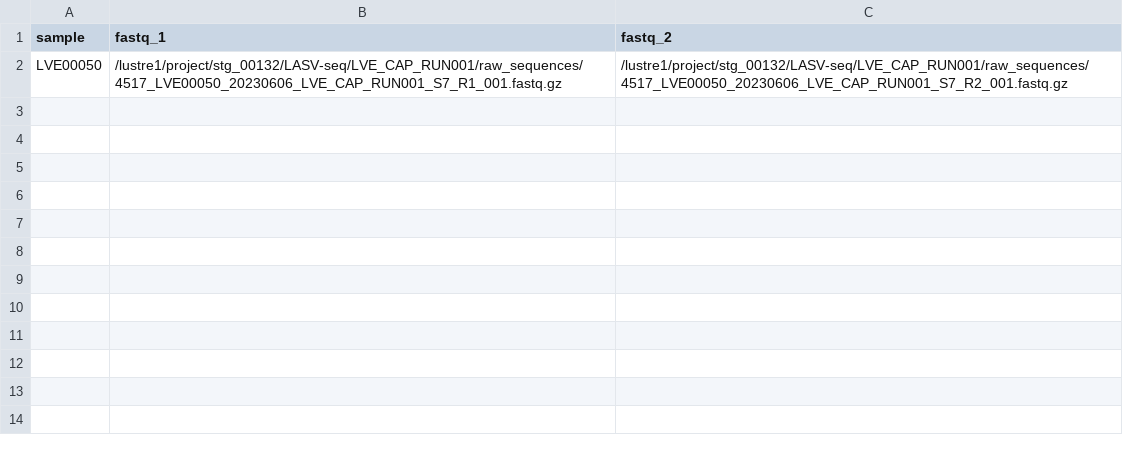
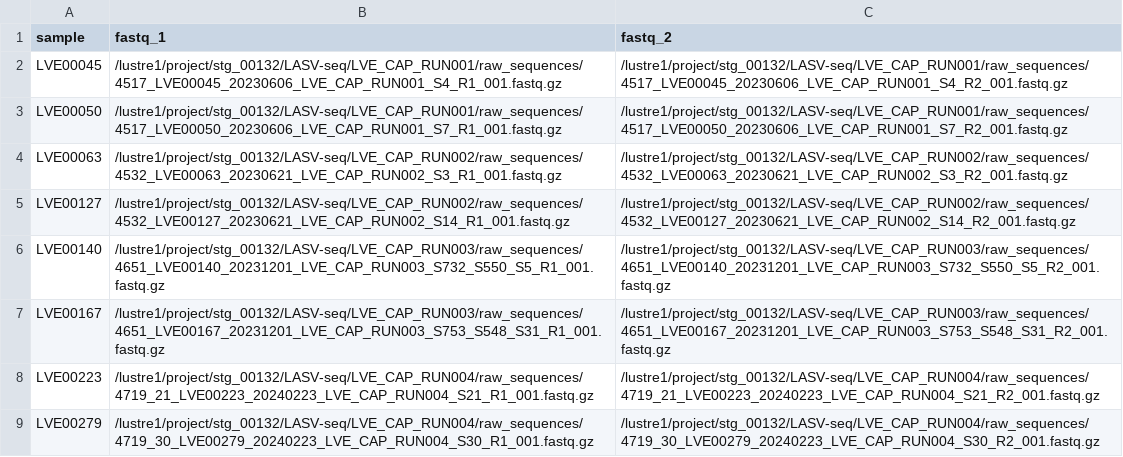
Before and after one commit to Joon-Klaps/nf-core-viralmetagenome-manuscript, a CSV file: analysis/benchmarking/00_reference_scaffolding/samplesheet.csv, drawn as a sheet.

```diff
--- a/analysis/benchmarking/00_reference_scaffolding/samplesheet.csv
+++ b/analysis/benchmarking/00_reference_scaffolding/samplesheet.csv
@@ -1,2 +1,9 @@
 sample,fastq_1,fastq_2
+LVE00045,/lustre1/project/stg_00132/LASV-seq/LVE_CAP_RUN001/raw_sequences/4517_LVE00045_20230606_LVE_CAP_RUN001_S4_R1_001.fastq.gz,/lustre1/project/stg_00132/LASV-seq/LVE_CAP_RUN001/raw_sequences/4517_LVE00045_20230606_LVE_CAP_RUN001_S4_R2_001.fastq.gz
 LVE00050,/lustre1/project/stg_00132/LASV-seq/LVE_CAP_RUN001/raw_sequences/4517_LVE00050_20230606_LVE_CAP_RUN001_S7_R1_001.fastq.gz,/lustre1/project/stg_00132/LASV-seq/LVE_CAP_RUN001/raw_sequences/4517_LVE00050_20230606_LVE_CAP_RUN001_S7_R2_001.fastq.gz
+LVE00063,/lustre1/project/stg_00132/LASV-seq/LVE_CAP_RUN002/raw_sequences/4532_LVE00063_20230621_LVE_CAP_RUN002_S3_R1_001.fastq.gz,/lustre1/project/stg_00132/LASV-seq/LVE_CAP_RUN002/raw_sequences/4532_LVE00063_20230621_LVE_CAP_RUN002_S3_R2_001.fastq.gz
+LVE00127,/lustre1/project/stg_00132/LASV-seq/LVE_CAP_RUN002/raw_sequences/4532_LVE00127_20230621_LVE_CAP_RUN002_S14_R1_001.fastq.gz,/lustre1/project/stg_00132/LASV-seq/LVE_CAP_RUN002/raw_sequences/4532_LVE00127_20230621_LVE_CAP_RUN002_S14_R2_001.fastq.gz
+LVE00140,/lustre1/project/stg_00132/LASV-seq/LVE_CAP_RUN003/raw_sequences/4651_LVE00140_20231201_LVE_CAP_RUN003_S732_S550_S5_R1_001.fastq.gz,/lustre1/project/stg_00132/LASV-seq/LVE_CAP_RUN003/raw_sequences/4651_LVE00140_20231201_LVE_CAP_RUN003_S732_S550_S5_R2_001.fastq.gz
+LVE00167,/lustre1/project/stg_00132/LASV-seq/LVE_CAP_RUN003/raw_sequences/4651_LVE00167_20231201_LVE_CAP_RUN003_S753_S548_S31_R1_001.fastq.gz,/lustre1/project/stg_00132/LASV-seq/LVE_CAP_RUN003/raw_sequences/4651_LVE00167_20231201_LVE_CAP_RUN003_S753_S548_S31_R2_001.fastq.gz
+LVE00223,/lustre1/project/stg_00132/LASV-seq/LVE_CAP_RUN004/raw_sequences/4719_21_LVE00223_20240223_LVE_CAP_RUN004_S21_R1_001.fastq.gz,/lustre1/project/stg_00132/LASV-seq/LVE_CAP_RUN004/raw_sequences/4719_21_LVE00223_20240223_LVE_CAP_RUN004_S21_R2_001.fastq.gz
+LVE00279,/lustre1/project/stg_00132/LASV-seq/LVE_CAP_RUN004/raw_sequences/4719_30_LVE00279_20240223_LVE_CAP_RUN004_S30_R1_001.fastq.gz,/lustre1/project/stg_00132/LASV-seq/LVE_CAP_RUN004/raw_sequences/4719_30_LVE00279_20240223_LVE_CAP_RUN004_S30_R2_001.fastq.gz
```
Also changed, not shown: 4 other files.
